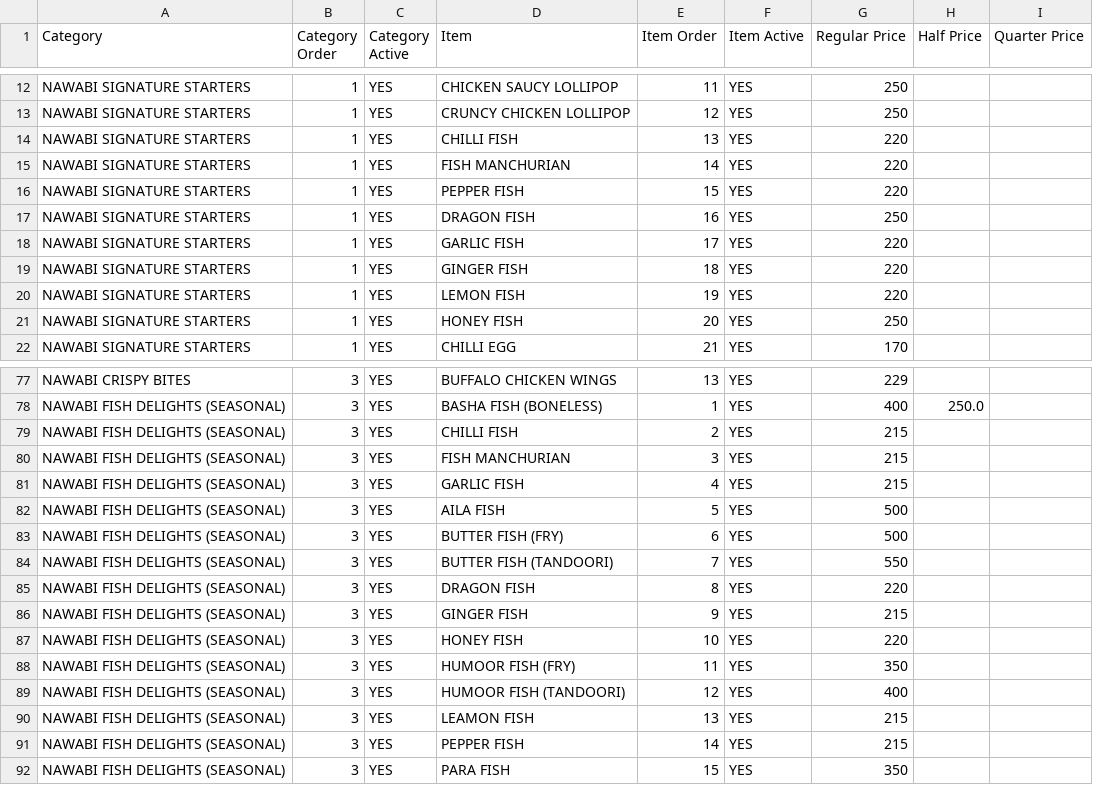
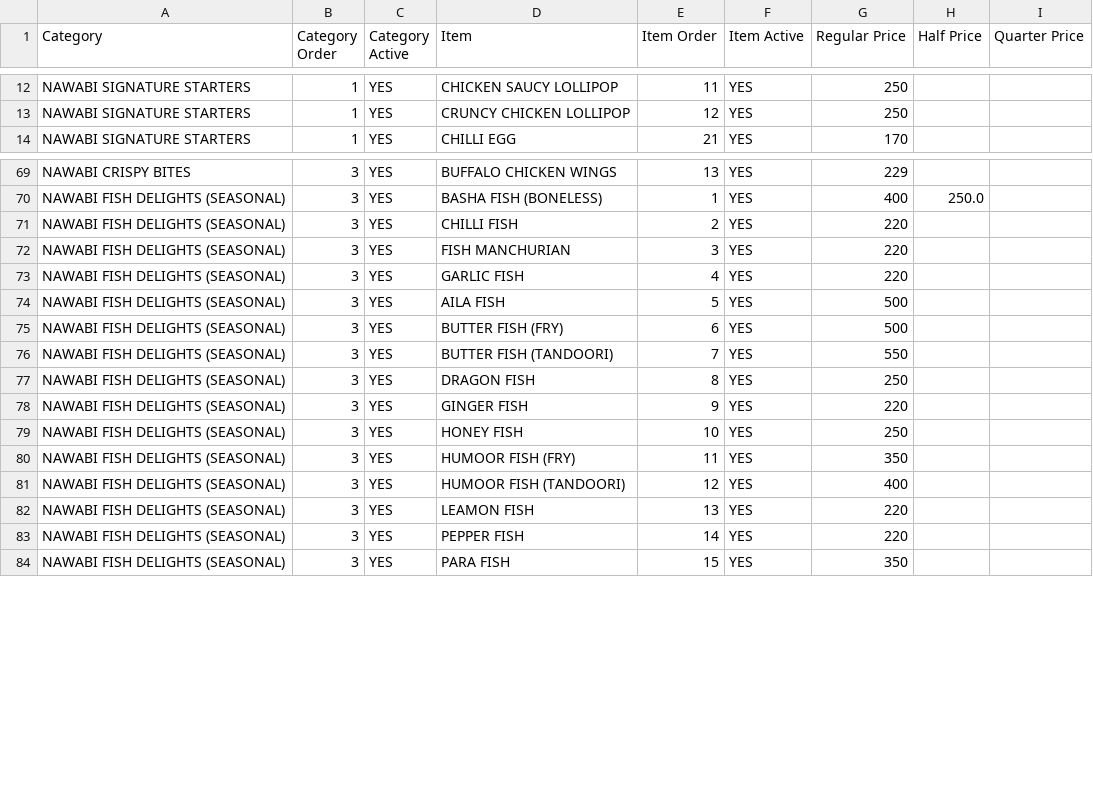
Before and after one commit to gousabimd8844-gif/nawabi-darbar-menu, a CSV file: menu.csv, drawn as a sheet; only a part is shown, gaps mark what is left out; the diff covers the shown part only.

Commit message:
Update menu.csv

```diff
--- a/menu.csv
+++ b/menu.csv
@@ -13,10 +13,2 @@ NAWABI SIGNATURE STARTERS,1,YES,CHICKEN SAUCY LOLLIPOP,11,YES,250,,
 NAWABI SIGNATURE STARTERS,1,YES,CRUNCY CHICKEN LOLLIPOP,12,YES,250,,
-NAWABI SIGNATURE STARTERS,1,YES,CHILLI FISH,13,YES,220,,
-NAWABI SIGNATURE STARTERS,1,YES,FISH MANCHURIAN,14,YES,220,,
-NAWABI SIGNATURE STARTERS,1,YES,PEPPER FISH,15,YES,220,,
-NAWABI SIGNATURE STARTERS,1,YES,DRAGON FISH,16,YES,250,,
-NAWABI SIGNATURE STARTERS,1,YES,GARLIC FISH,17,YES,220,,
-NAWABI SIGNATURE STARTERS,1,YES,GINGER FISH,18,YES,220,,
-NAWABI SIGNATURE STARTERS,1,YES,LEMON FISH,19,YES,220,,
-NAWABI SIGNATURE STARTERS,1,YES,HONEY FISH,20,YES,250,,
 NAWABI SIGNATURE STARTERS,1,YES,CHILLI EGG,21,YES,170,,
@@ -78,5 +70,5 @@ NAWABI CRISPY BITES,3,YES,BUFFALO CHICKEN WINGS,13,YES,229,,
 NAWABI FISH DELIGHTS (SEASONAL),3,YES,BASHA FISH (BONELESS),1,YES,400,250.0,
-NAWABI FISH DELIGHTS (SEASONAL),3,YES,CHILLI FISH,2,YES,215,,
-NAWABI FISH DELIGHTS (SEASONAL),3,YES,FISH MANCHURIAN,3,YES,215,,
-NAWABI FISH DELIGHTS (SEASONAL),3,YES,GARLIC FISH,4,YES,215,,
+NAWABI FISH DELIGHTS (SEASONAL),3,YES,CHILLI FISH,2,YES,220,,
+NAWABI FISH DELIGHTS (SEASONAL),3,YES,FISH MANCHURIAN,3,YES,220,,
+NAWABI FISH DELIGHTS (SEASONAL),3,YES,GARLIC FISH,4,YES,220,,
 NAWABI FISH DELIGHTS (SEASONAL),3,YES,AILA FISH,5,YES,500,,
@@ -84,9 +76,9 @@ NAWABI FISH DELIGHTS (SEASONAL),3,YES,BUTTER FISH (FRY),6,YES,500,,
 NAWABI FISH DELIGHTS (SEASONAL),3,YES,BUTTER FISH (TANDOORI),7,YES,550,,
-NAWABI FISH DELIGHTS (SEASONAL),3,YES,DRAGON FISH,8,YES,220,,
-NAWABI FISH DELIGHTS (SEASONAL),3,YES,GINGER FISH,9,YES,215,,
-NAWABI FISH DELIGHTS (SEASONAL),3,YES,HONEY FISH,10,YES,220,,
+NAWABI FISH DELIGHTS (SEASONAL),3,YES,DRAGON FISH,8,YES,250,,
+NAWABI FISH DELIGHTS (SEASONAL),3,YES,GINGER FISH,9,YES,220,,
+NAWABI FISH DELIGHTS (SEASONAL),3,YES,HONEY FISH,10,YES,250,,
 NAWABI FISH DELIGHTS (SEASONAL),3,YES,HUMOOR FISH (FRY),11,YES,350,,
 NAWABI FISH DELIGHTS (SEASONAL),3,YES,HUMOOR FISH (TANDOORI),12,YES,400,,
-NAWABI FISH DELIGHTS (SEASONAL),3,YES,LEAMON FISH,13,YES,215,,
-NAWABI FISH DELIGHTS (SEASONAL),3,YES,PEPPER FISH,14,YES,215,,
+NAWABI FISH DELIGHTS (SEASONAL),3,YES,LEAMON FISH,13,YES,220,,
+NAWABI FISH DELIGHTS (SEASONAL),3,YES,PEPPER FISH,14,YES,220,,
 NAWABI FISH DELIGHTS (SEASONAL),3,YES,PARA FISH,15,YES,350,,
```
Also changed, not shown: 1 moved row and 8 edited cells elsewhere in this file.
